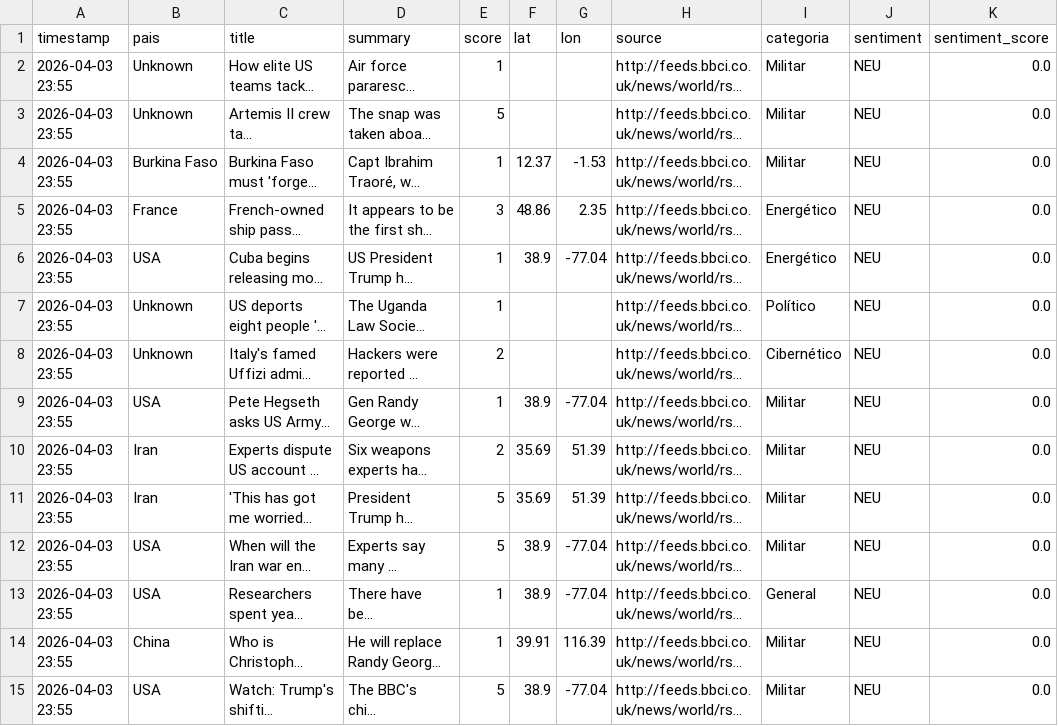
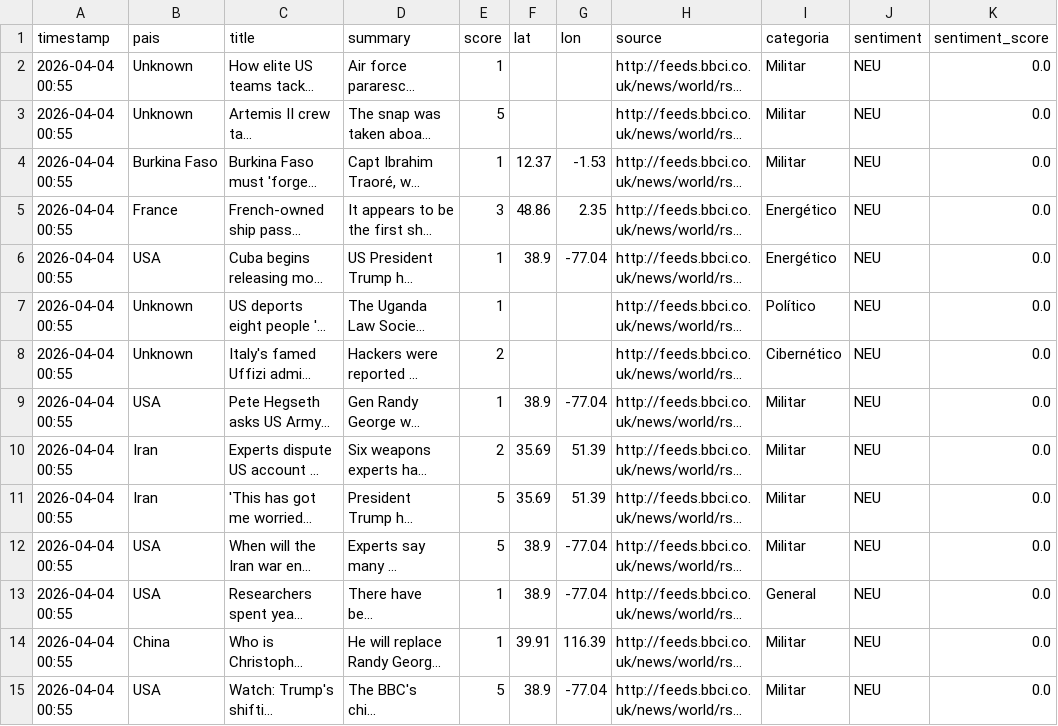
Before and after one commit to mcasrom/sieg-conflicts, a CSV file: data/processed/conflicts.csv, drawn as a sheet; only a part is shown; long unchanged cells end in …; the diff covers the shown part only; the diff names each change by its address in the sheet, - before the commit and + after, or states it on an @@ line.

Commit message:
pipeline: datos 2026-04-04 00:55

```diff
--- a/data/processed/conflicts.csv
+++ b/data/processed/conflicts.csv
-A2:A15 (timestamp): 2026-04-03 23:55
+A2:A15 (timestamp): 2026-04-04 00:55
```
Also changed, not shown: 36 edited cells elsewhere in this file.
